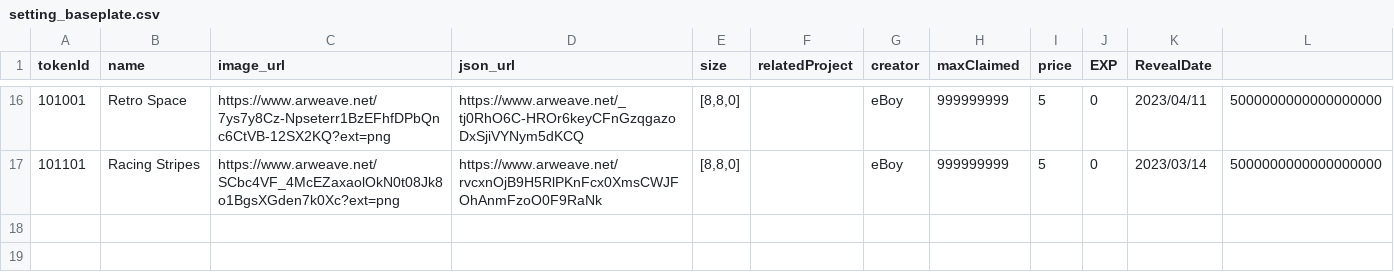
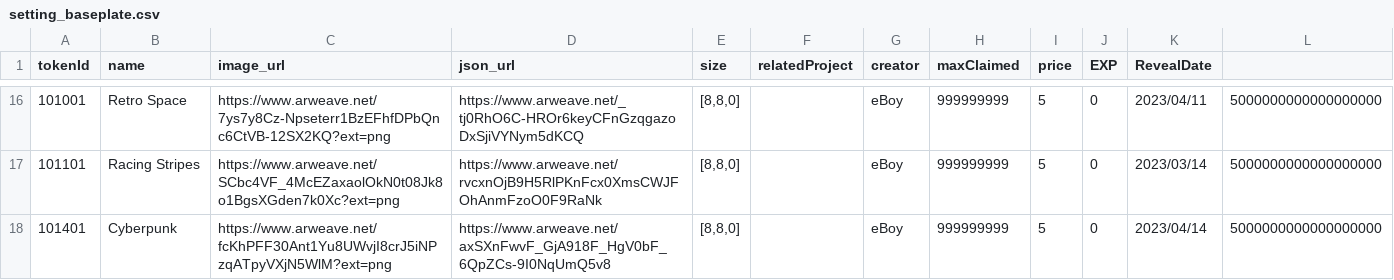
Before and after one commit to PHI-LABS-INC/Polygon-phi-contract, a CSV file: tasks/scripts/csv/setting_baseplate.csv, drawn as a sheet; only a part is shown, gaps mark what is left out; the diff names each change by its address in the sheet, - before the commit and + after, or states it on an @@ line.

```diff
--- a/tasks/scripts/csv/setting_baseplate.csv
+++ b/tasks/scripts/csv/setting_baseplate.csv
+row 18: 101401 | Cyberpunk | https://www.arweave.net/fcKhPFF30Ant1Yu8UWvjI8crJ5iNPzqATpyVXjN5WlM?ext=png | https://www.arweave.net/axSXnFwvF_GjA918F_HgV0bF_6QpZCs-9I0NqUmQ5v8 | [8,8,0] |  | eBoy | 999999999 | 5 | 0 | 2023/04/14 | 5000000000000000000
```
Also changed, not shown: tasks/scripts/csv/setting_wallpaper.csv.
